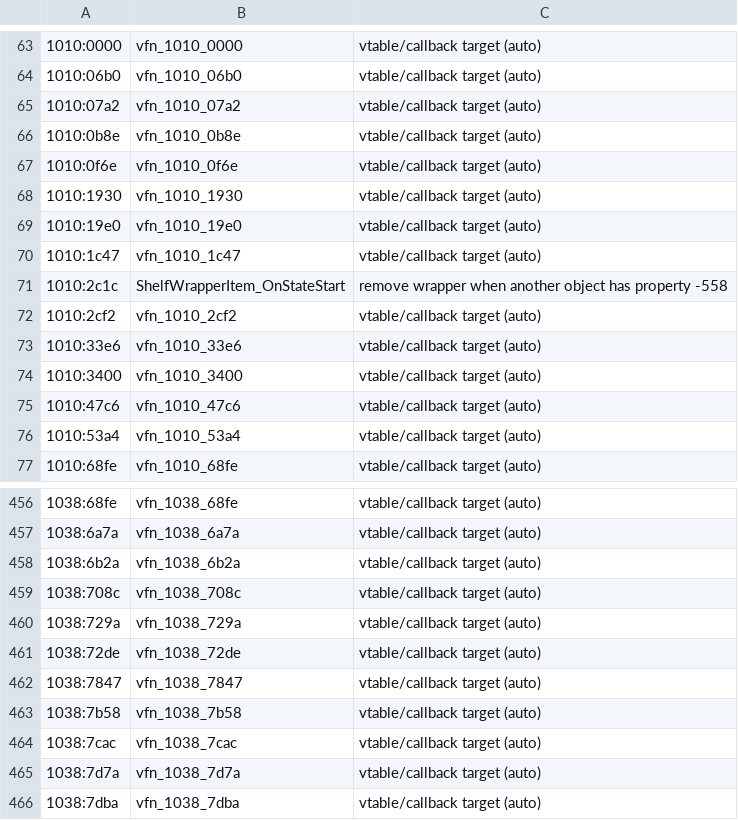
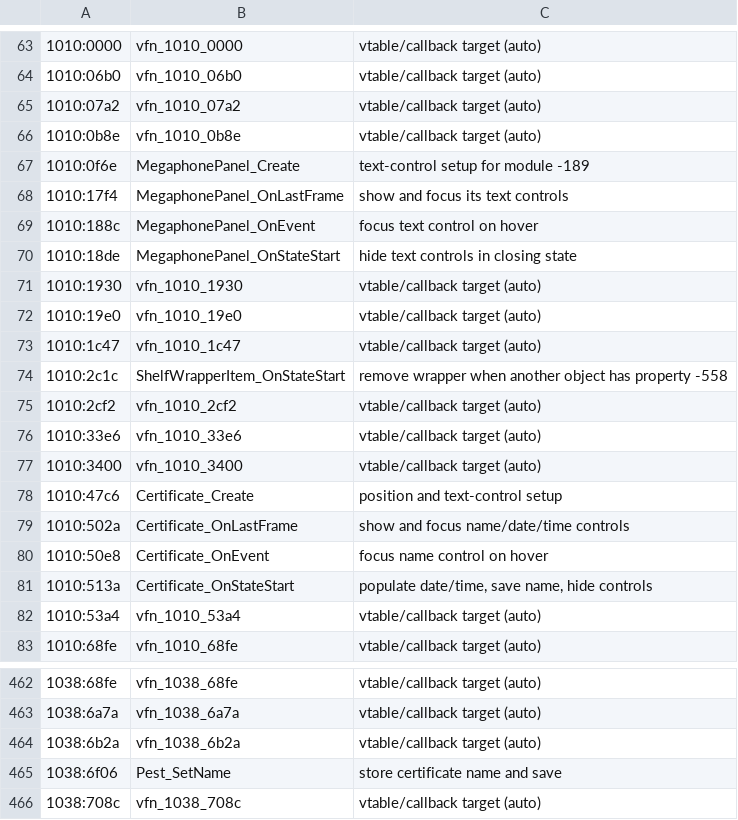
Before and after one commit to FlavioOdas/cyberpest-fan-remake, a TSV file: docs/re/names.tsv, drawn as a sheet; only a part is shown, gaps mark what is left out; the shorter side is filled out with more unchanged rows.

Commit message:
Add certificate name entry and megaphone text UI

```diff
--- a/docs/re/names.tsv
+++ b/docs/re/names.tsv
@@ -66,3 +66,6 @@
 1010:0b8e	vfn_1010_0b8e	vtable/callback target (auto)
-1010:0f6e	vfn_1010_0f6e	vtable/callback target (auto)
+1010:0f6e	MegaphonePanel_Create	text-control setup for module -189
+1010:17f4	MegaphonePanel_OnLastFrame	show and focus its text controls
+1010:188c	MegaphonePanel_OnEvent	focus text control on hover
+1010:18de	MegaphonePanel_OnStateStart	hide text controls in closing state
 1010:1930	vfn_1010_1930	vtable/callback target (auto)
@@ -74,3 +77,6 @@
 1010:3400	vfn_1010_3400	vtable/callback target (auto)
-1010:47c6	vfn_1010_47c6	vtable/callback target (auto)
+1010:47c6	Certificate_Create	position and text-control setup
+1010:502a	Certificate_OnLastFrame	show and focus name/date/time controls
+1010:50e8	Certificate_OnEvent	focus name control on hover
+1010:513a	Certificate_OnStateStart	populate date/time, save name, hide controls
 1010:53a4	vfn_1010_53a4	vtable/callback target (auto)
@@ -458,2 +464,3 @@
 1038:6b2a	vfn_1038_6b2a	vtable/callback target (auto)
+1038:6f06	Pest_SetName	store certificate name and save
 1038:708c	vfn_1038_708c	vtable/callback target (auto)
```
Also changed, not shown: 19 other files.
